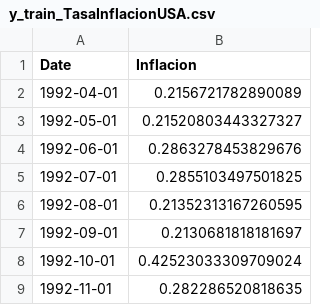
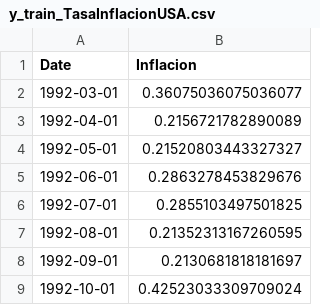
Before and after one commit to gusper01/Ejercicio_ML, a CSV file: Archivos/y_train_TasaInflacionUSA.csv, drawn as a sheet; only a part is shown; the shorter side is filled out with more unchanged rows; the diff names each change by its address in the sheet, - before the commit and + after, or states it on an @@ line.

```diff
--- a/Archivos/y_train_TasaInflacionUSA.csv
+++ b/Archivos/y_train_TasaInflacionUSA.csv
+row 2: 1992-03-01 | 0.36075036075036077
```
Also changed, not shown: Archivos/resultadosRF1ultimoST.csv, Archivos/x_train_TasaInflacionUSA.csv, 3 other files.
